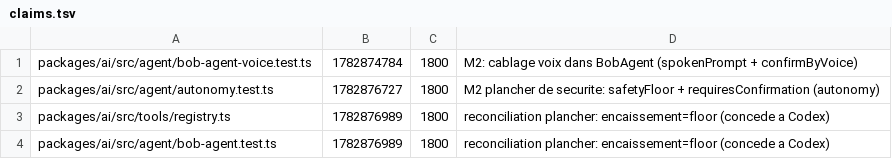
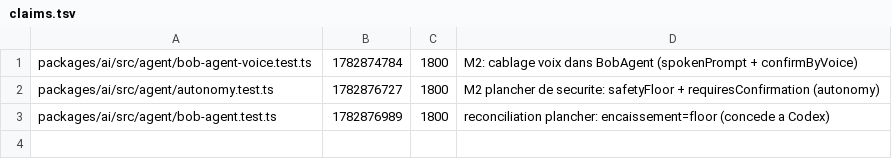
Before and after one commit to GLWebDevAgency/bob-pro, a TSV file: claims.tsv, drawn as a sheet; the diff names each change by its address in the sheet, - before the commit and + after, or states it on an @@ line.

Commit message:
release:packages/ai/src/tools/registry.ts

```diff
--- a/claims.tsv
+++ b/claims.tsv
-row 3: packages/ai/src/tools/registry.ts | 1782876989 | 1800 | reconciliation plancher: encaissement=floor (concede a Codex)
```
Also changed, not shown: 1 other file.
